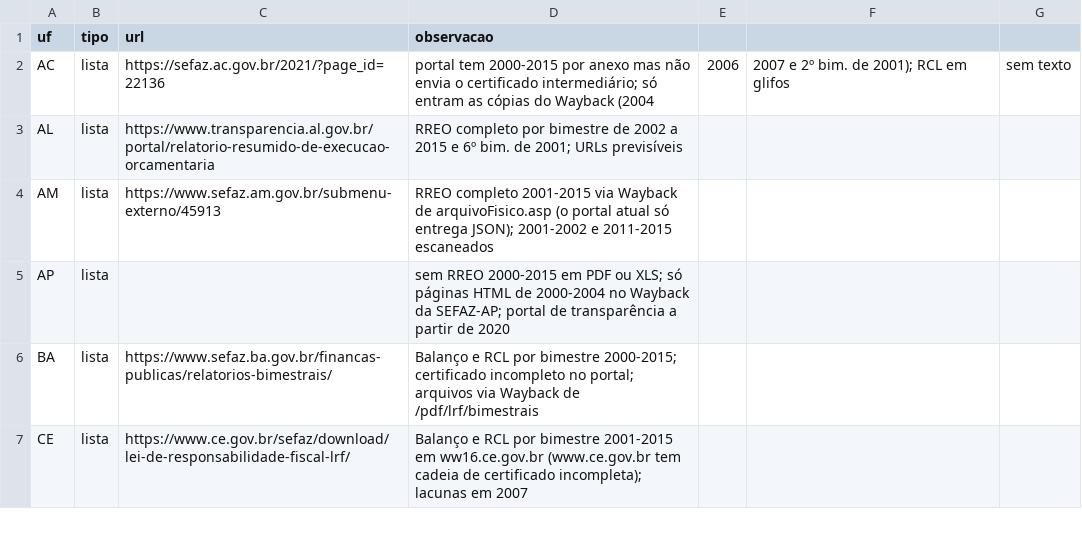
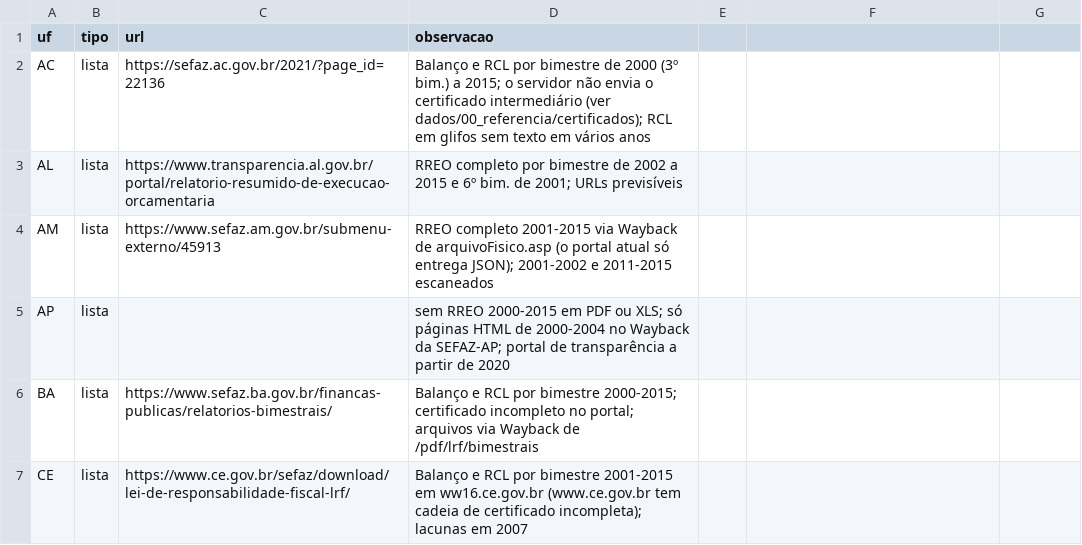
Before and after one commit to LorenzoC5/capacidade_estadual_ciclos, a CSV file: dados/00_referencia/rreo_portais.csv, drawn as a sheet; only a part is shown.

Commit message:
RREO do Acre de 2000 a 2015 com a cadeia de certificados completa
O servidor da SEFAZ-AC nao envia o certificado intermediario, e o requests
recusava a conexao. A rotina 40 passa a confiar nos certificados do
certifi mais os intermediarios publicos guardados em
dados/00_referencia/certificados (por ora, o Sectigo OV R36), o que
completa a cadeia sem desligar a verificacao. Com isso a lista do Acre
deixa de depender do Wayback e cobre do 3o bimestre de 2000 a 2015.

```diff
--- a/dados/00_referencia/rreo_portais.csv
+++ b/dados/00_referencia/rreo_portais.csv
@@ -1,3 +1,3 @@
 uf,tipo,url,observacao
-AC,lista,https://sefaz.ac.gov.br/2021/?page_id=22136,portal tem 2000-2015 por anexo mas não envia o certificado intermediário; só entram as cópias do Wayback (2004, 2006, 2007 e 2º bim. de 2001); RCL em glifos, sem texto
+AC,lista,https://sefaz.ac.gov.br/2021/?page_id=22136,Balanço e RCL por bimestre de 2000 (3º bim.) a 2015; o servidor não envia o certificado intermediário (ver dados/00_referencia/certificados); RCL em glifos sem texto em vários anos
 AL,lista,https://www.transparencia.al.gov.br/portal/relatorio-resumido-de-execucao-orcamentaria,RREO completo por bimestre de 2002 a 2015 e 6º bim. de 2001; URLs previsíveis
```
Also changed, not shown: 5 other files.
